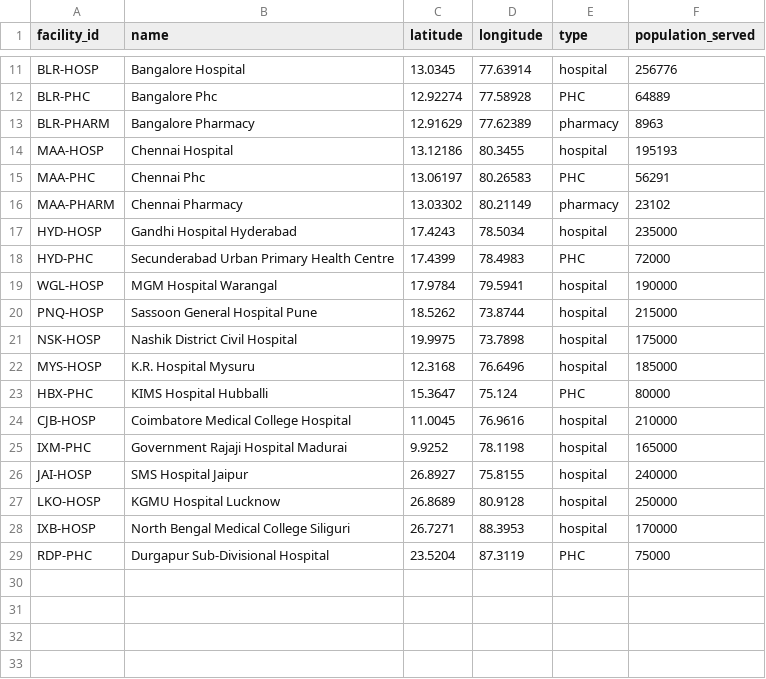
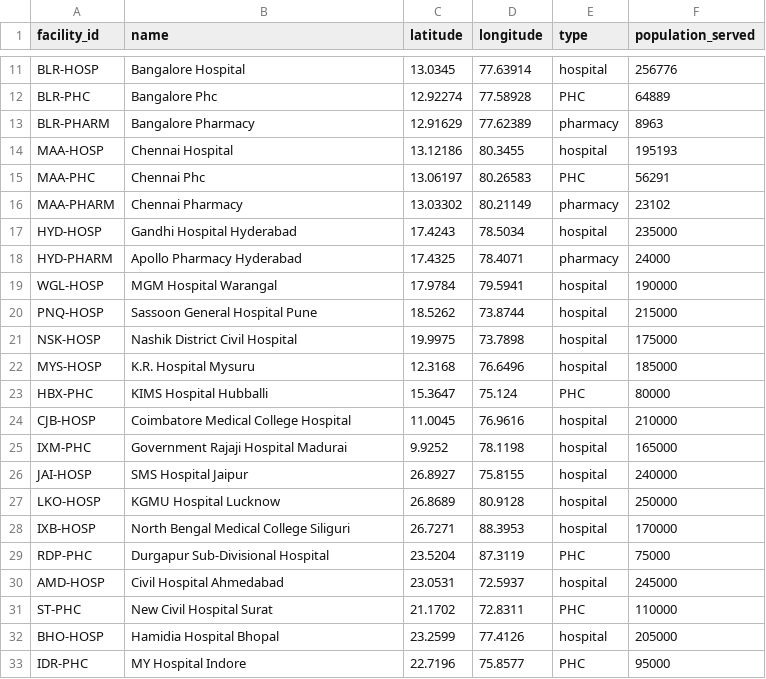
Before and after one commit to 4rch1t/ripple, a CSV file: data/facilities.csv, drawn as a sheet; only a part is shown, gaps mark what is left out; removed rows and columns are numbered as before the commit, all else as after; the diff names each change by its address in the sheet, - before the commit and + after, or states it on an @@ line.

```diff
--- a/data/facilities.csv
+++ b/data/facilities.csv
-row 18: HYD-PHC | Secunderabad Urban Primary Health Centre | 17.4399 | 78.4983 | PHC | 72000
+row 18: HYD-PHARM | Apollo Pharmacy Hyderabad | 17.4325 | 78.4071 | pharmacy | 24000
+row 30: AMD-HOSP | Civil Hospital Ahmedabad | 23.0531 | 72.5937 | hospital | 245000
+row 31: ST-PHC | New Civil Hospital Surat | 21.1702 | 72.8311 | PHC | 110000
+row 32: BHO-HOSP | Hamidia Hospital Bhopal | 23.2599 | 77.4126 | hospital | 205000
+row 33: IDR-PHC | MY Hospital Indore | 22.7196 | 75.8577 | PHC | 95000
```
Also changed, not shown: data/facilities_internal.csv, data/routes.csv, 2 other files.
